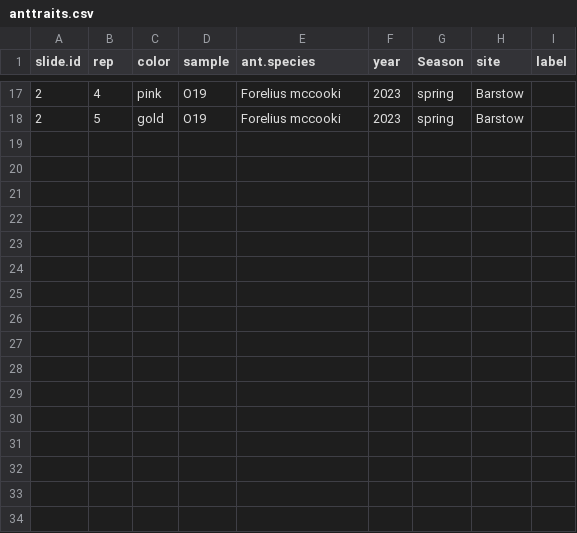
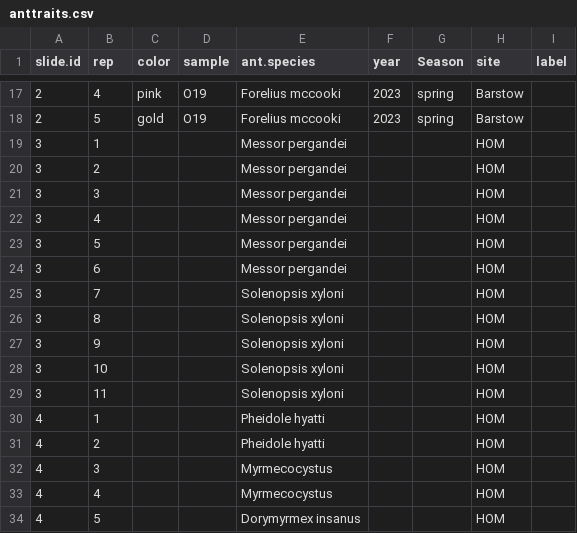
Before and after one commit to jennabraun/stressgradient_ants_seeds, a CSV file: Raw Data/anttraits.csv, drawn as a sheet; only a part is shown, gaps mark what is left out.

```diff
--- a/Raw Data/anttraits.csv
+++ b/Raw Data/anttraits.csv
@@ -18 +18,17 @@ slide.id,rep,color,sample,ant.species,year,Season,site,label
 2,5,gold,O19,Forelius mccooki,2023,spring,Barstow,
+3,1,,,Messor pergandei,,,HOM,
+3,2,,,Messor pergandei,,,HOM,
+3,3,,,Messor pergandei,,,HOM,
+3,4,,,Messor pergandei,,,HOM,
+3,5,,,Messor pergandei,,,HOM,
+3,6,,,Messor pergandei,,,HOM,
+3,7,,,Solenopsis xyloni,,,HOM,
+3,8,,,Solenopsis xyloni,,,HOM,
+3,9,,,Solenopsis xyloni,,,HOM,
+3,10,,,Solenopsis xyloni,,,HOM,
+3,11,,,Solenopsis xyloni,,,HOM,
+4,1,,,Pheidole hyatti,,,HOM,
+4,2,,,Pheidole hyatti,,,HOM,
+4,3,,,Myrmecocystus,,,HOM,
+4,4,,,Myrmecocystus,,,HOM,
+4,5,,,Dorymyrmex insanus,,,HOM,
```
Also changed, not shown: Raw Data/pitfall_arth.csv, Raw Data/reps.csv, 5 other files.
